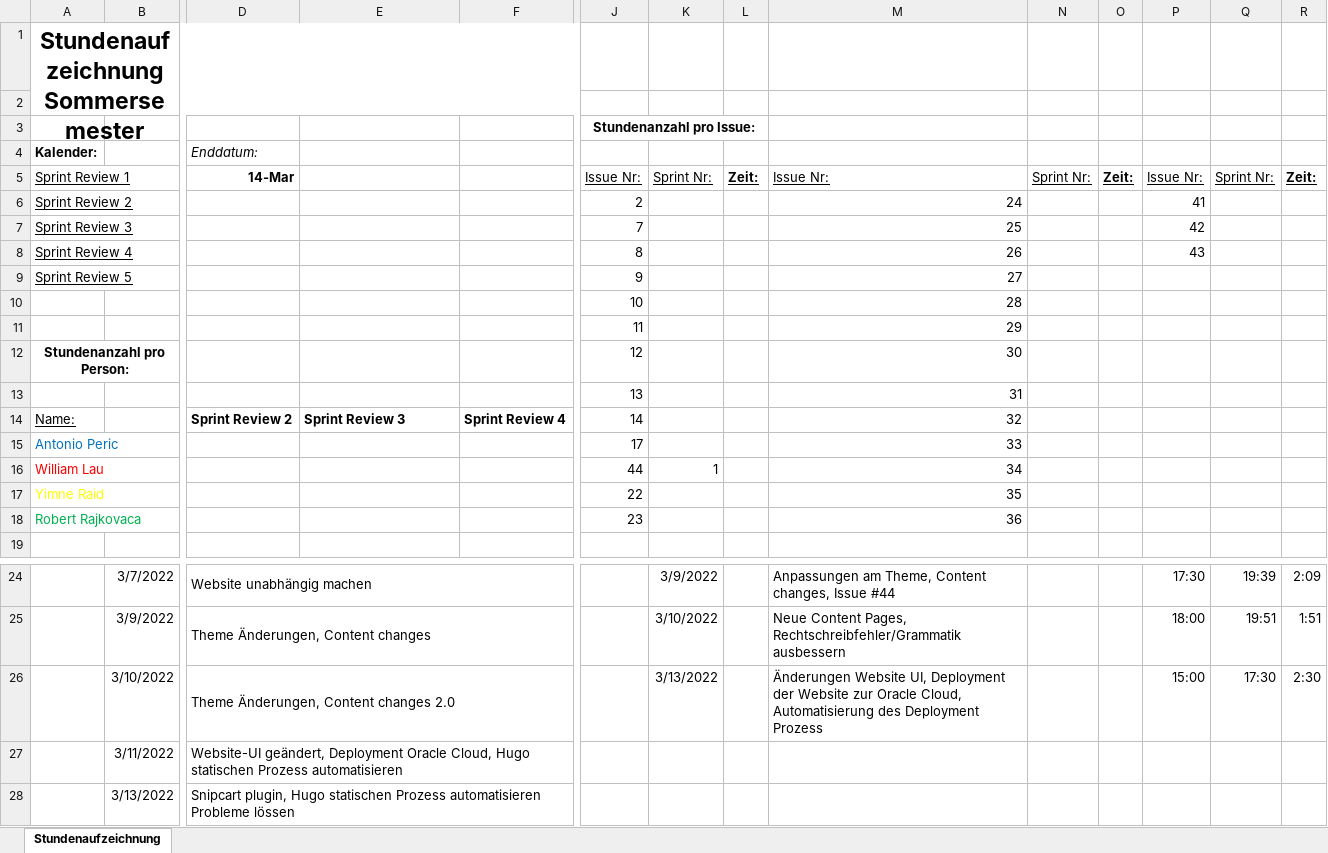
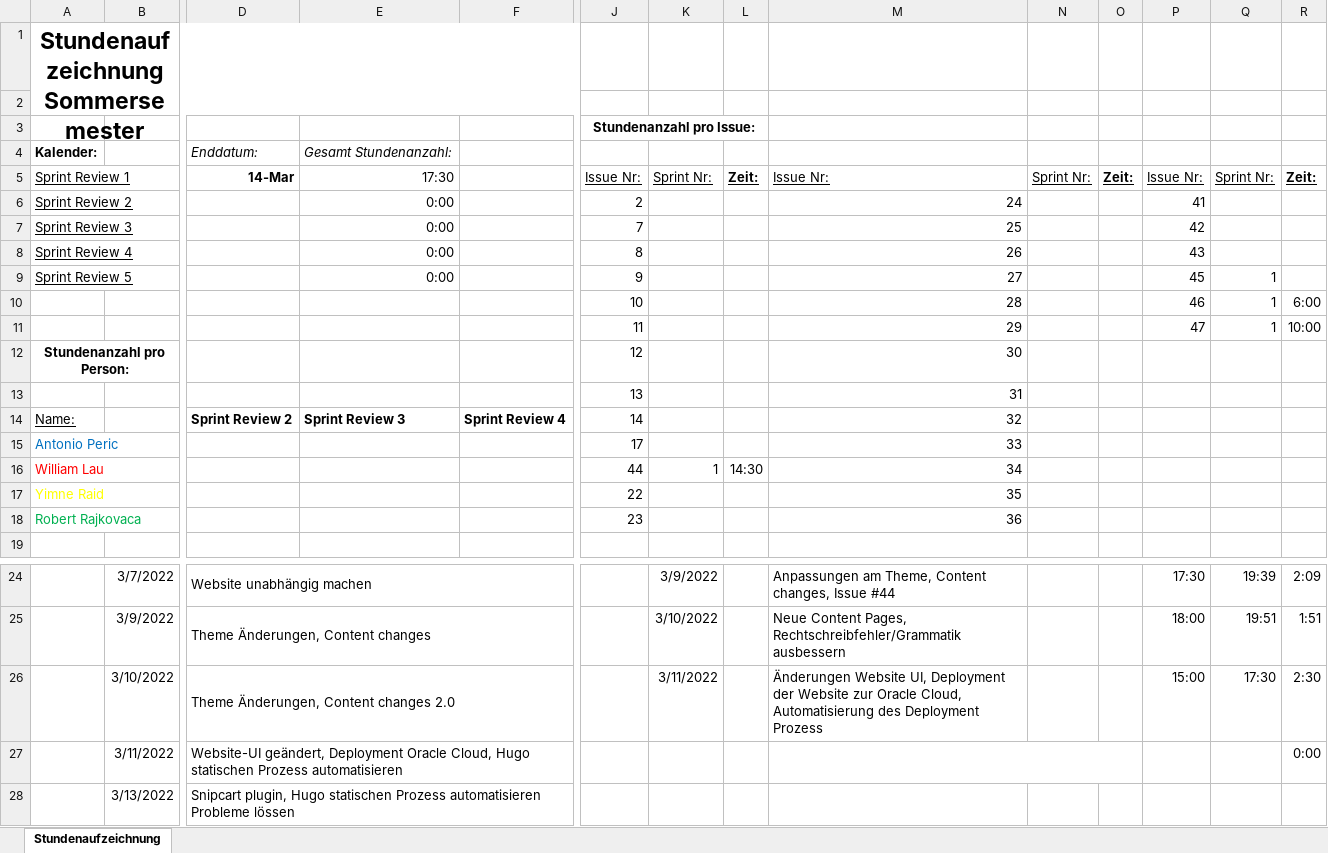
Before and after one commit to Team-Webshop-Jasmin/WebshopJasmin, an Excel workbook: Dokumente/Sundenauzeichnung_Sommersemester.xlsx, sheet Stundenaufzeichnung, drawn as a sheet; only a part is shown, gaps mark what is left out; values as stored, in another font and other column widths than the file's, no borders; removed rows and columns are numbered as before the commit, all else as after; rows hold the shown columns only; the diff names each change by its address in the sheet, - before the commit and + after, or states it on an @@ line.

Commit message:
Update
fix #47

```diff
--- a/Dokumente/Sundenauzeichnung_Sommersemester.xlsx (sheet Stundenaufzeichnung)
+++ b/Dokumente/Sundenauzeichnung_Sommersemester.xlsx (sheet Stundenaufzeichnung)
-E4: (empty)
+E4: Gesamt Stundenanzahl:
-E5: (empty)
+E5: 17:30
-E6:E9: (empty)
+E6:E9: 0:00
-P9: (empty)
+P9: 45
-Q9: (empty)
+Q9: 1
-row 10:  |  |  |  |  | 10 |  |  | 28
-row 11:  |  |  |  |  | 11 |  |  | 29
+row 10:  |  |  |  |  | 10 |  |  | 28 |  |  | 46 | 1 | 6:00
+row 11:  |  |  |  |  | 11 |  |  | 29 |  |  | 47 | 1 | 10:00
-L16: (empty)
+L16: 14:30
-K26: 3/13/2022
+K26: 3/11/2022
+M27:O27 merged
-R27: (empty)
+R27: 0:00
```
Also changed, not shown: formulas that keep their value.
